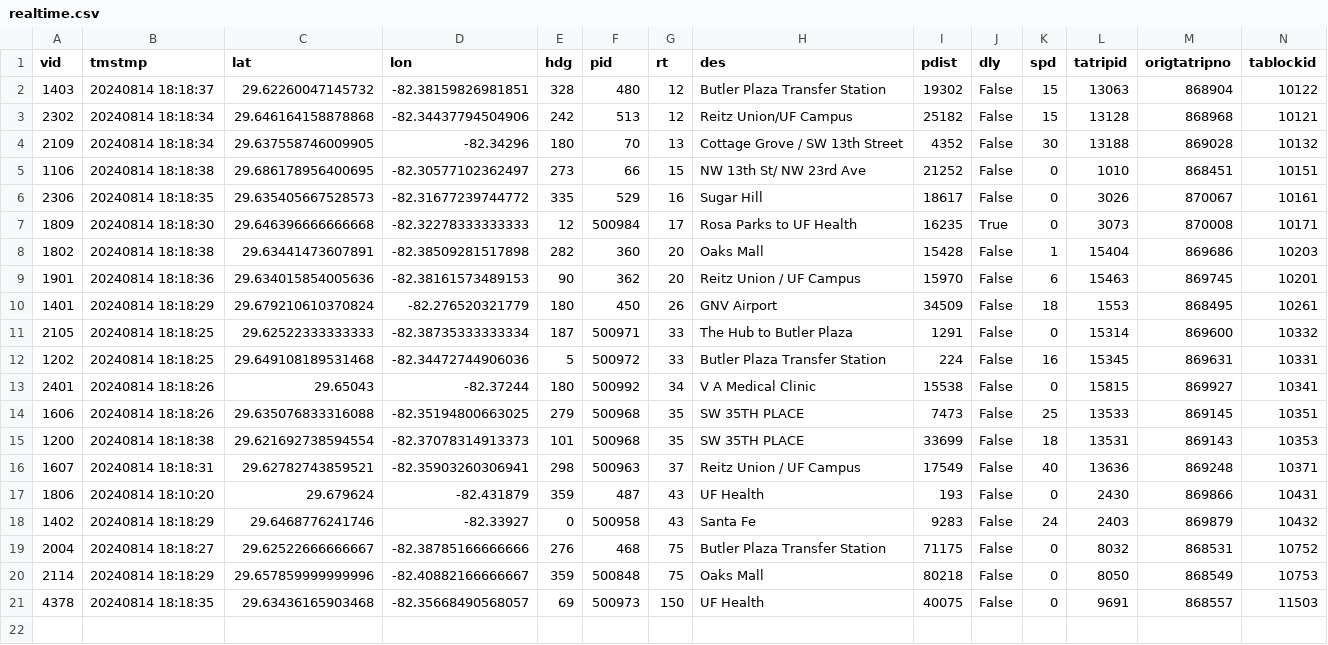
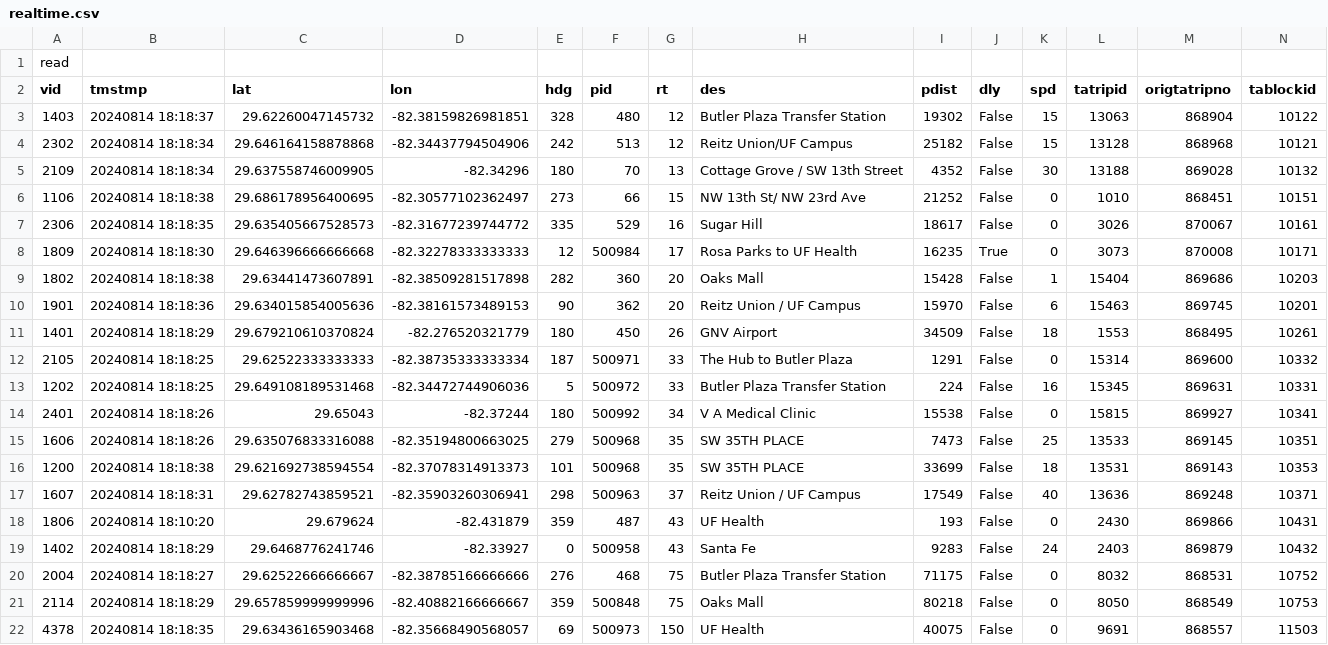
Before and after one commit to jacobyan0/Transit-Service-Reliability-Dashboard, a CSV file: Gainesville/data/realtime.csv, drawn as a sheet; only a part is shown; rows hold the shown columns only; the diff names each change by its address in the sheet, - before the commit and + after, or states it on an @@ line.

```diff
--- a/Gainesville/data/realtime.csv
+++ b/Gainesville/data/realtime.csv
+row 1: read
```
Also changed, not shown: 36 other files.
